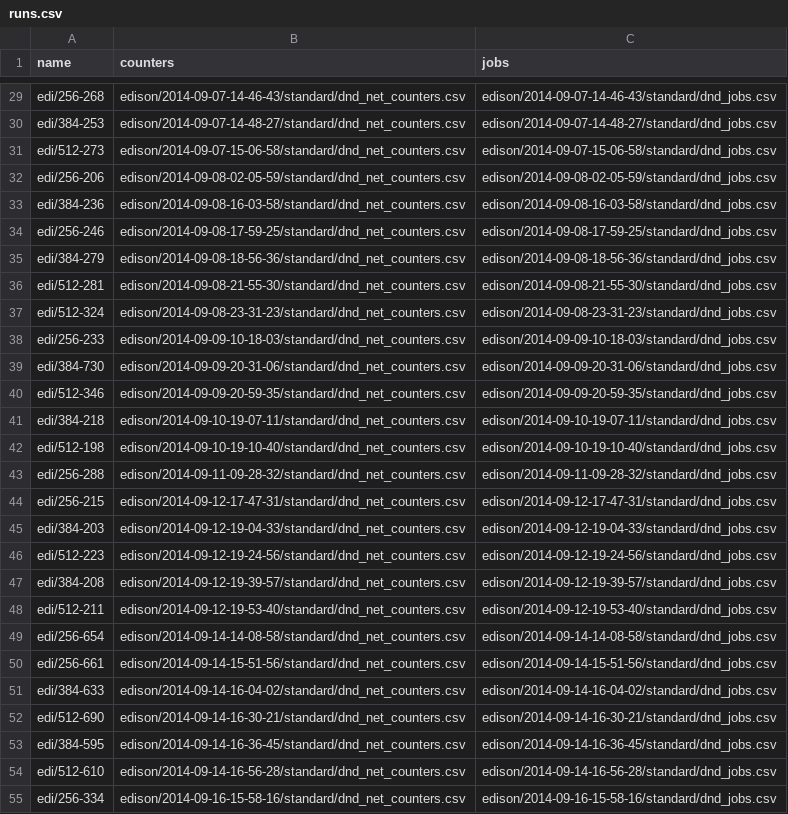
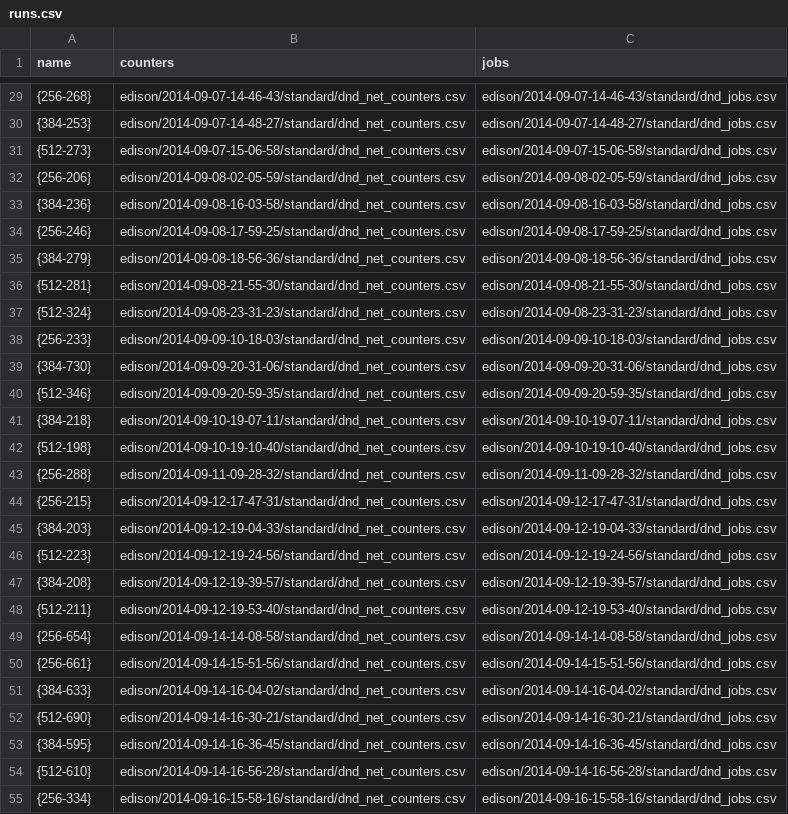
Before and after one commit to LLNL/DragonView, a CSV file: app/data/runs.csv, drawn as a sheet; only a part is shown, gaps mark what is left out; the diff covers the shown part only; the diff names each change by its address in the sheet, - before the commit and + after, or states it on an @@ line.

```diff
--- a/app/data/runs.csv
+++ b/app/data/runs.csv
-A29 (name): edi/256-268
+A29 (name): {256-268}
-A30 (name): edi/384-253
+A30 (name): {384-253}
-A31 (name): edi/512-273
+A31 (name): {512-273}
-A32 (name): edi/256-206
+A32 (name): {256-206}
-A33 (name): edi/384-236
+A33 (name): {384-236}
-A34 (name): edi/256-246
+A34 (name): {256-246}
-A35 (name): edi/384-279
+A35 (name): {384-279}
-A36 (name): edi/512-281
+A36 (name): {512-281}
-A37 (name): edi/512-324
+A37 (name): {512-324}
-A38 (name): edi/256-233
+A38 (name): {256-233}
-A39 (name): edi/384-730
+A39 (name): {384-730}
-A40 (name): edi/512-346
+A40 (name): {512-346}
-A41 (name): edi/384-218
+A41 (name): {384-218}
-A42 (name): edi/512-198
+A42 (name): {512-198}
-A43 (name): edi/256-288
+A43 (name): {256-288}
-A44 (name): edi/256-215
+A44 (name): {256-215}
-A45 (name): edi/384-203
+A45 (name): {384-203}
-A46 (name): edi/512-223
+A46 (name): {512-223}
-A47 (name): edi/384-208
+A47 (name): {384-208}
-A48 (name): edi/512-211
+A48 (name): {512-211}
-A49 (name): edi/256-654
+A49 (name): {256-654}
-A50 (name): edi/256-661
+A50 (name): {256-661}
-A51 (name): edi/384-633
+A51 (name): {384-633}
-A52 (name): edi/512-690
+A52 (name): {512-690}
-A53 (name): edi/384-595
+A53 (name): {384-595}
-A54 (name): edi/512-610
+A54 (name): {512-610}
-A55 (name): edi/256-334
+A55 (name): {256-334}
```
Also changed, not shown: 53 edited cells elsewhere in this file, 14 other files.
